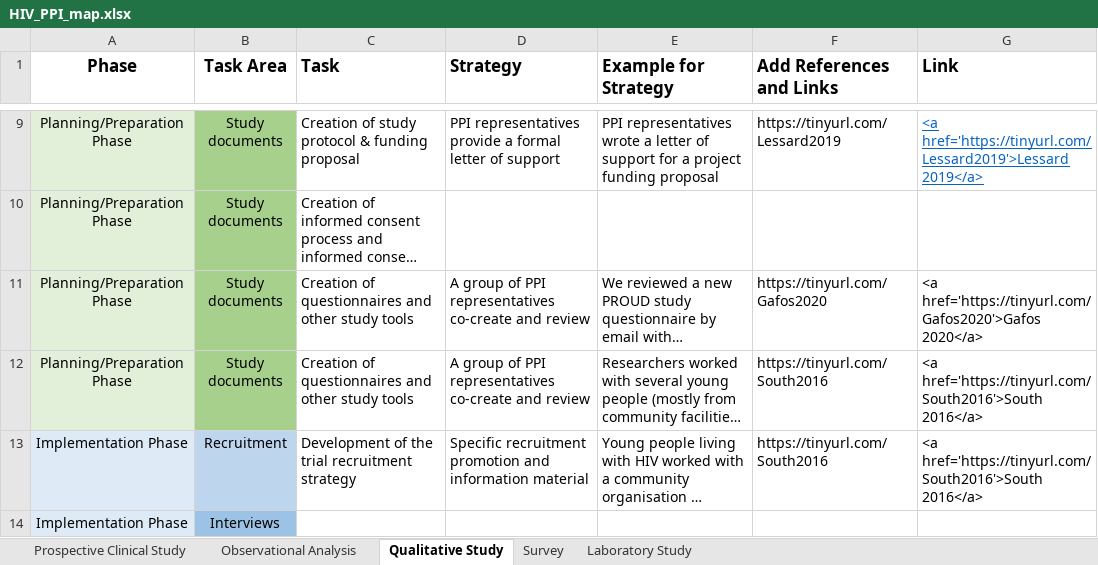
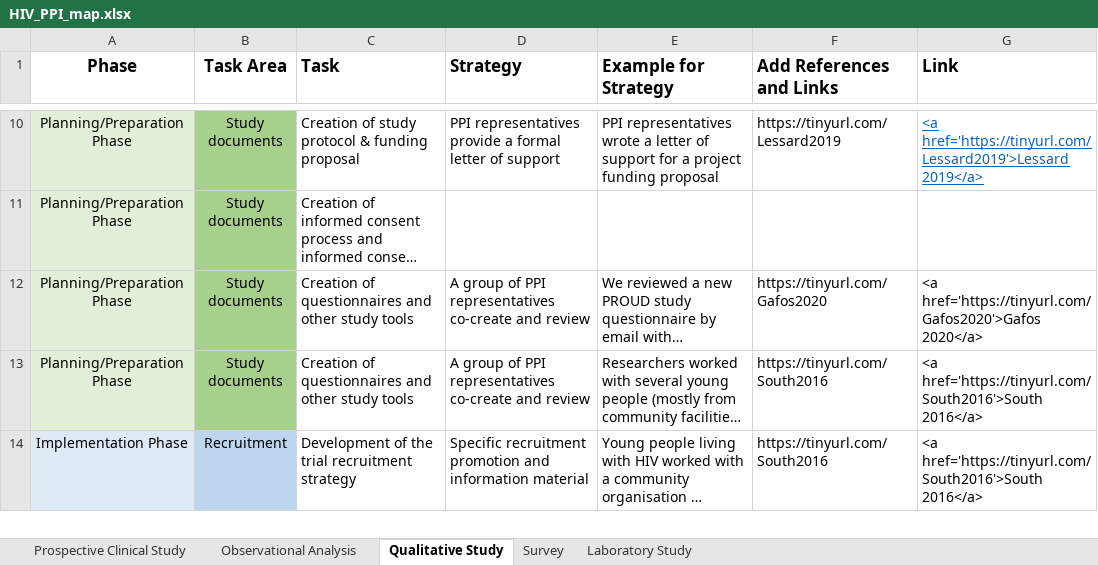
Before and after one commit to alainamstutz/SHCS-PPI-map-website, an Excel workbook: HIV_PPI_map.xlsx, sheet Qualitative Study, drawn as a sheet; only a part is shown, gaps mark what is left out; long unchanged cells end in …; values as stored, in another font and other column widths than the file's, no borders; charts and pictures not drawn; removed rows and columns are numbered as before the commit, all else as after; the diff covers the shown part only; the diff names each change by its address in the sheet, - before the commit and + after, or states it on an @@ line.

```diff
--- a/HIV_PPI_map.xlsx (sheet Qualitative Study)
+++ b/HIV_PPI_map.xlsx (sheet Qualitative Study)
-row 14: Implementation Phase | Interviews
```
Also changed, not shown: 3 added rows elsewhere in this sheet, sheet Laboratory Study, sheet Survey, sheet Prospective Clinical Study, sheet Observational Analysis, 1 other file.
